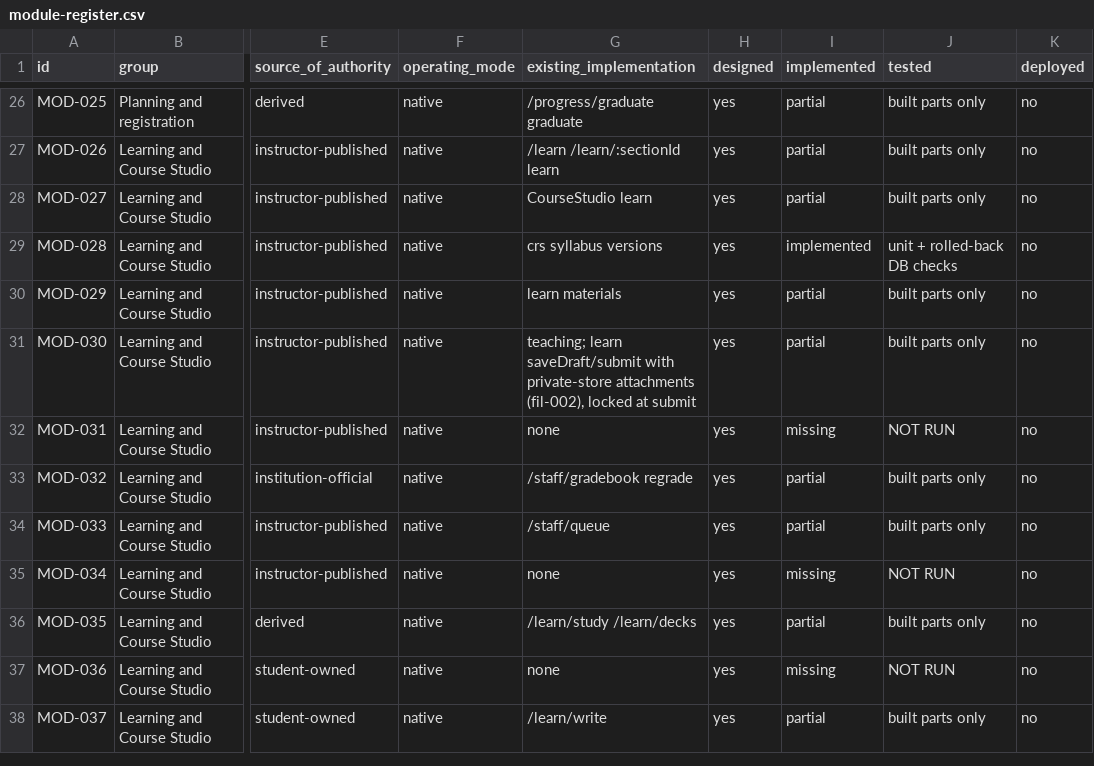
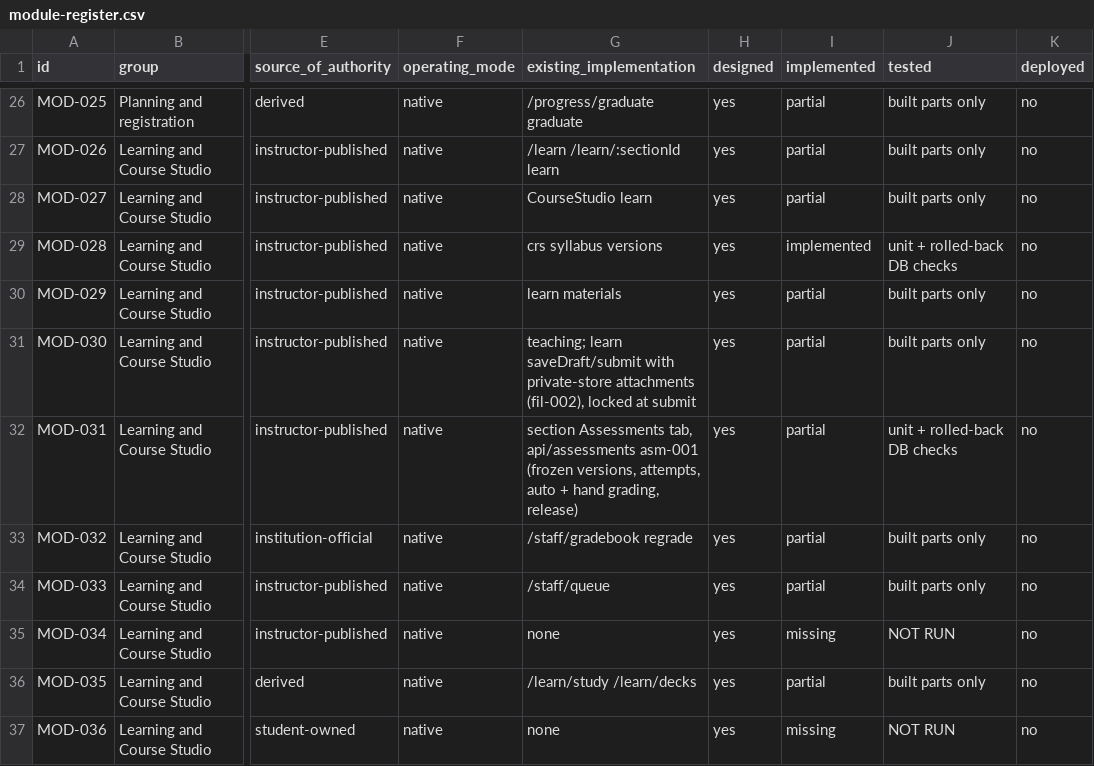
Before and after one commit to harrisonjrubin7-cmyk/semester, a CSV file: zite/docs/execution/module-register.csv, drawn as a sheet; only a part is shown, gaps mark what is left out; the shorter side is filled out with more unchanged rows; the diff names each change by its address in the sheet, - before the commit and + after, or states it on an @@ line.

```diff
--- a/zite/docs/execution/module-register.csv
+++ b/zite/docs/execution/module-register.csv
-G32 (existing_implementation): none
+G32 (existing_implementation): section Assessments tab, api/assessments asm-001 (frozen versions, attempts, auto + hand grading, release)
-I32 (implemented): missing
+I32 (implemented): partial
-J32 (tested): NOT RUN
+J32 (tested): unit + rolled-back DB checks
```
Also changed, not shown: 17 other files.
